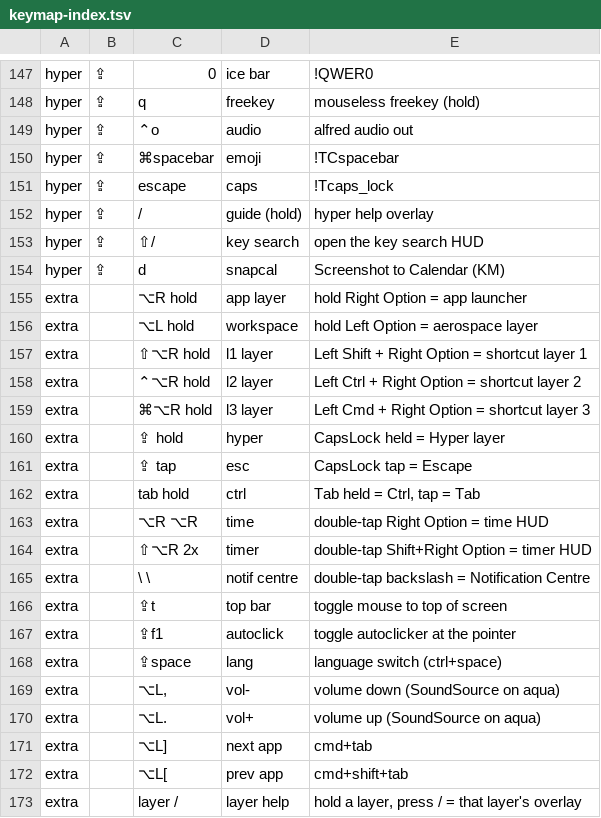
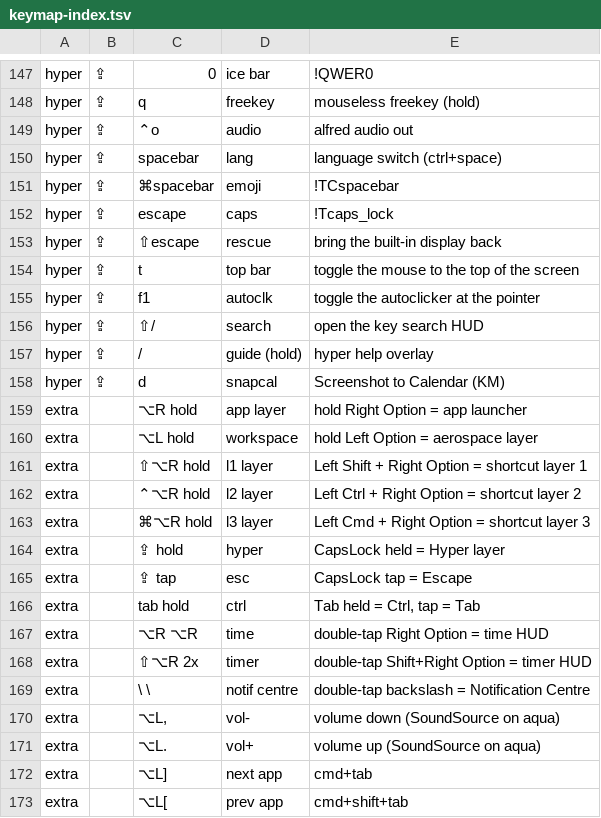
Before and after one commit to azaidrahman/zaid-sani-dotfiles, a TSV file: dot_config/private_karabiner/data/keymap-index.tsv, drawn as a sheet; only a part is shown, gaps mark what is left out; the shorter side is filled out with more unchanged rows.

```diff
--- a/dot_config/private_karabiner/data/keymap-index.tsv
+++ b/dot_config/private_karabiner/data/keymap-index.tsv
@@ -149,6 +149,10 @@ hyper	⇪	q	freekey	mouseless freekey (hold)
 hyper	⇪	⌃o	audio	alfred audio out
+hyper	⇪	spacebar	lang	language switch (ctrl+space)
 hyper	⇪	⌘spacebar	emoji	!TCspacebar
 hyper	⇪	escape	caps	!Tcaps_lock
+hyper	⇪	⇧escape	rescue	bring the built-in display back
+hyper	⇪	t	top bar	toggle the mouse to the top of the screen
+hyper	⇪	f1	autoclk	toggle the autoclicker at the pointer
+hyper	⇪	⇧/	search	open the key search HUD
 hyper	⇪	/	guide (hold)	hyper help overlay
-hyper	⇪	⇧/	key search	open the key search HUD
 hyper	⇪	d	snapcal	Screenshot to Calendar (KM)
@@ -165,5 +169,2 @@ extra		⇧⌥R 2x	timer	double-tap Shift+Right Option = timer HUD
 extra		\ \	notif centre	double-tap backslash = Notification Centre
-extra		⇪t	top bar	toggle mouse to top of screen
-extra		⇪f1	autoclick	toggle autoclicker at the pointer
-extra		⇪space	lang	language switch (ctrl+space)
 extra		⌥L,	vol-	volume down (SoundSource on aqua)
```
Also changed, not shown: 8 other files.
